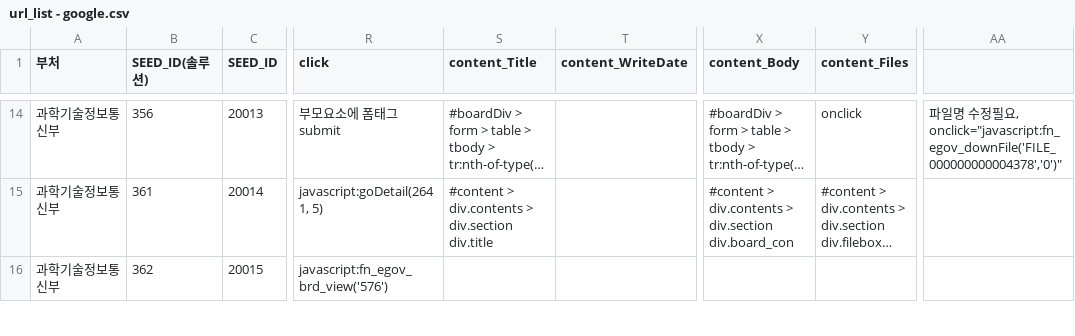
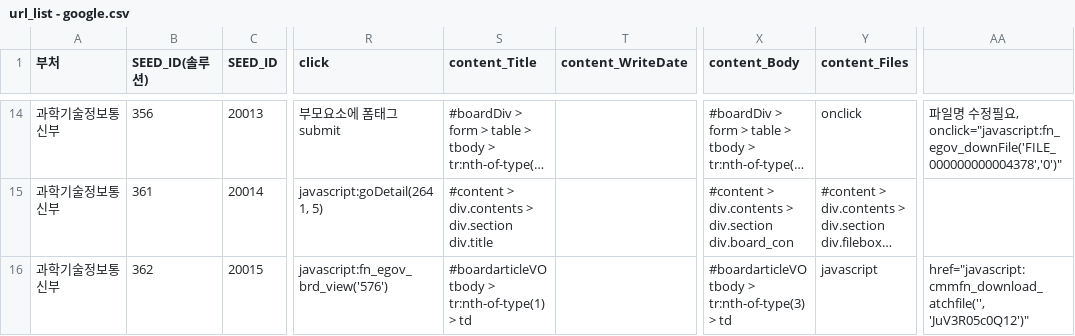
Before and after one commit to nikerun23/python, a CSV file: rnd_crawler/csv/url_list - google.csv, drawn as a sheet; only a part is shown, gaps mark what is left out; long unchanged cells end in …; the diff covers the shown part only; the diff names each change by its address in the sheet, - before the commit and + after, or states it on an @@ line.

Commit message:
크롤링 정보가 있는 csv파일 업데이트

```diff
--- a/rnd_crawler/csv/url_list - google.csv
+++ b/rnd_crawler/csv/url_list - google.csv
-S16 (content_Title): (empty)
+S16 (content_Title): #boardarticleVO tbody > tr:nth-of-type(1) > td
-X16 (content_Body): (empty)
+X16 (content_Body): #boardarticleVO tbody > tr:nth-of-type(3) > td
-Y16 (content_Files): (empty)
+Y16 (content_Files): javascript
-AA16: (empty)
+AA16: href="javascript:cmmfn_download_atchfile('', 'JuV3R05c0Q12')"
```
Also changed, not shown: 18 edited cells elsewhere in this file.
